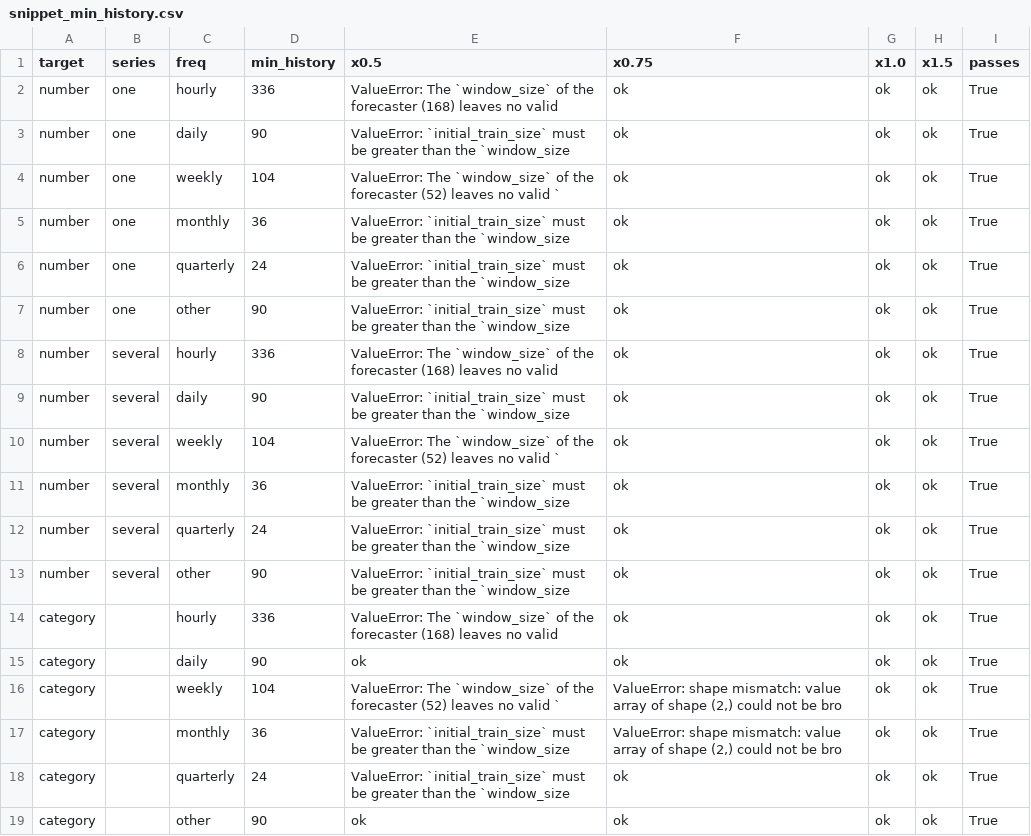
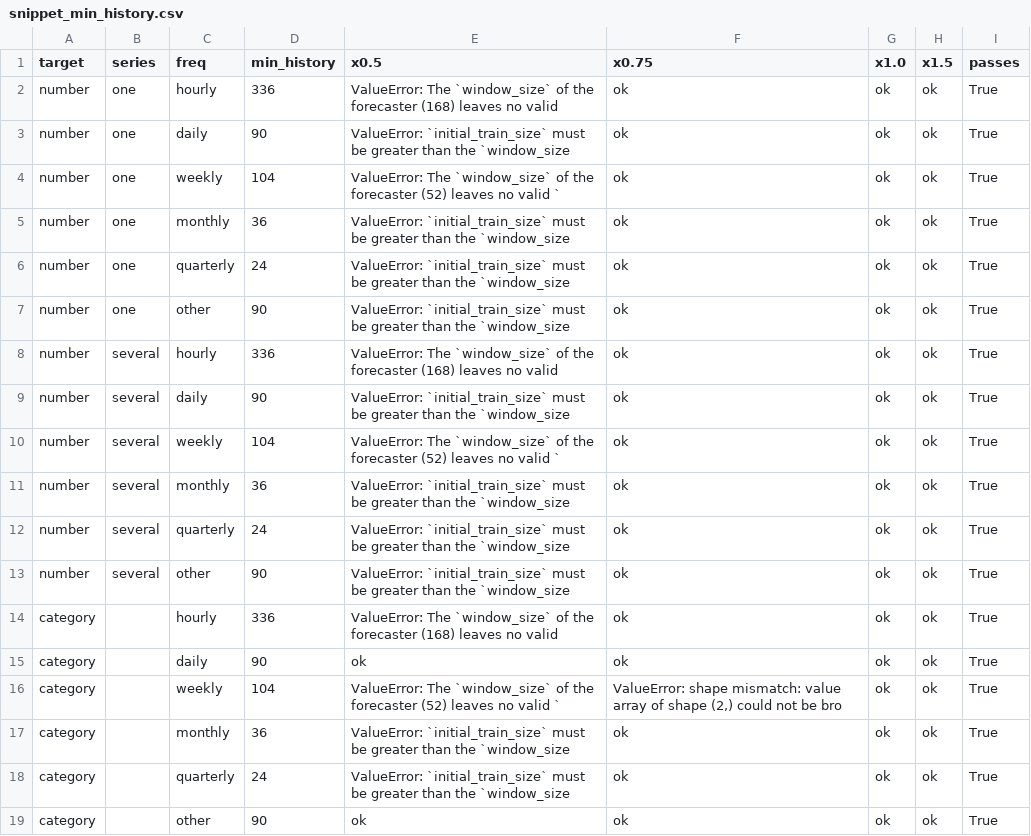
Before and after one commit to skforecast/skforecast, a CSV file: dev/forecaster_finder/benchmark/results/review/snippet_min_history.csv, drawn as a sheet.

Commit message:
dev: forecaster finder, answer box built with each answer and script shown when complete
- finder_tree.blocks(): answer box for partial answers (models, classes, user guides)
- Every snippet is run after its own sample data block in an empty namespace; the same
  block is copied with the script for the Colab notebook (paste your script here)
- Prompt as a secondary action that includes the script; skforecast-ai out of the result
- Mock without a default selection: imports folded, three lines on what the script does

```diff
--- a/dev/forecaster_finder/benchmark/results/review/snippet_min_history.csv
+++ b/dev/forecaster_finder/benchmark/results/review/snippet_min_history.csv
@@ -16,3 +16,3 @@ category,,daily,90,ok,ok,ok,ok,True
 category,,weekly,104,ValueError: The `window_size` of the forecaster (52) leaves no valid `,"ValueError: shape mismatch: value array of shape (2,) could not be bro",ok,ok,True
-category,,monthly,36,ValueError: `initial_train_size` must be greater than the `window_size,"ValueError: shape mismatch: value array of shape (2,) could not be bro",ok,ok,True
+category,,monthly,36,ValueError: `initial_train_size` must be greater than the `window_size,ok,ok,ok,True
 category,,quarterly,24,ValueError: `initial_train_size` must be greater than the `window_size,ok,ok,ok,True
```
Also changed, not shown: 8 other files.
